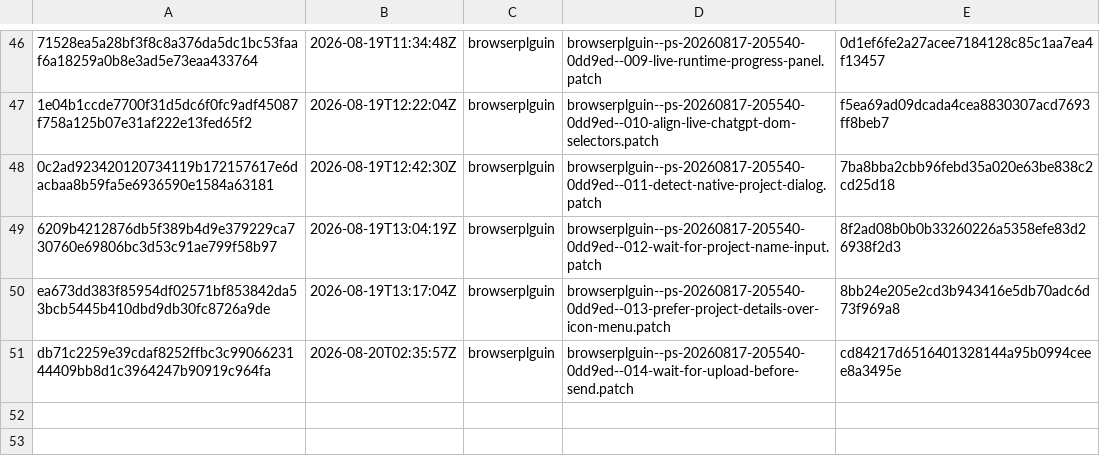
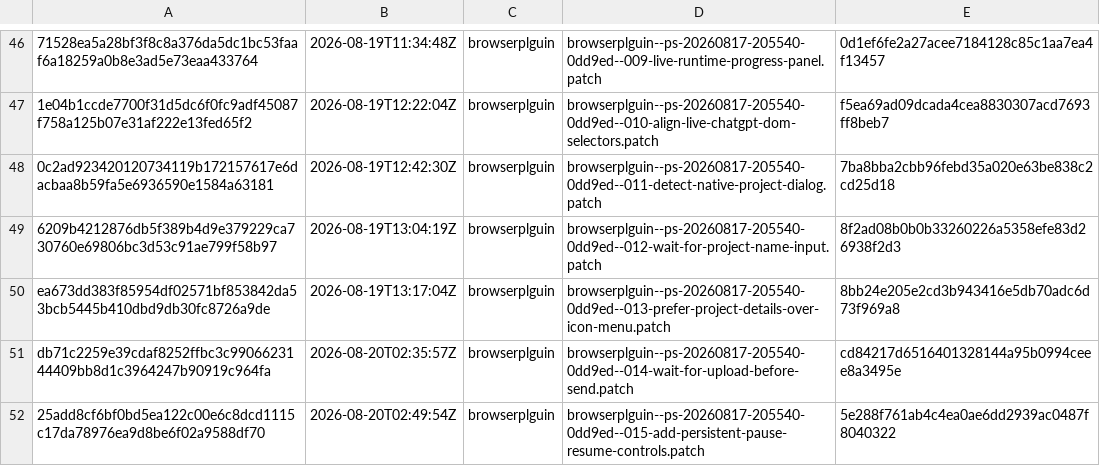
Before and after one commit to orgfrozen/browserplguin, a TSV file: .patch-sync/applied-patches.tsv, drawn as a sheet; only a part is shown, gaps mark what is left out.

Commit message:
chore: record applied delivery 25add8cf6bf0

```diff
--- a/.patch-sync/applied-patches.tsv
+++ b/.patch-sync/applied-patches.tsv
@@ -51 +51,2 @@ ea673dd383f85954df02571bf853842da53bcb5445b410dbd9db30fc8726a9de	2026-08-19T13:1
 db71c2259e39cdaf8252ffbc3c9906623144409bb8d1c3964247b90919c964fa	2026-08-20T02:35:57Z	browserplguin	browserplguin--ps-20260817-205540-0dd9ed--014-wait-for-upload-before-send.patch	cd84217d6516401328144a95b0994ceee8a3495e
+25add8cf6bf0bd5ea122c00e6c8dcd1115c17da78976ea9d8be6f02a9588df70	2026-08-20T02:49:54Z	browserplguin	browserplguin--ps-20260817-205540-0dd9ed--015-add-persistent-pause-resume-controls.patch	5e288f761ab4c4ea0ae6dd2939ac0487f8040322
```
